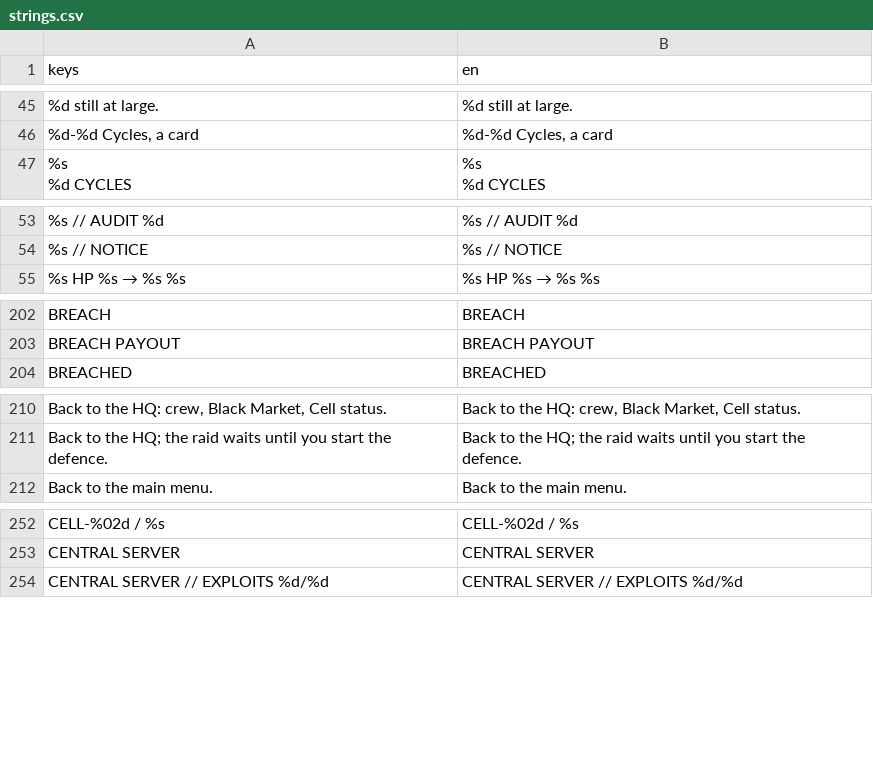
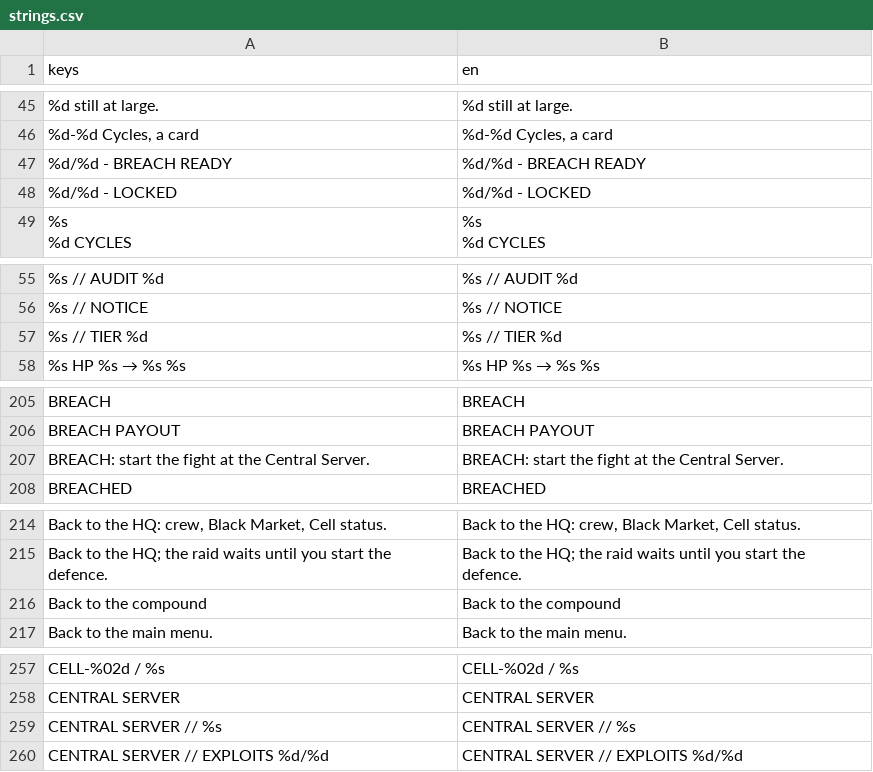
Before and after one commit to Noitues/REBEL_CELL, a CSV file: assets/text/strings.csv, drawn as a sheet; only a part is shown, gaps mark what is left out; the diff covers the shown part only; the diff names each change by its address in the sheet, - before the commit and + after, or states it on an @@ line.

```diff
--- a/assets/text/strings.csv
+++ b/assets/text/strings.csv
+row 47: %d/%d - BREACH READY | %d/%d - BREACH READY
+row 48: %d/%d - LOCKED | %d/%d - LOCKED
+row 57: %s // TIER %d | %s // TIER %d
+row 207: BREACH: start the fight at the Central Server. | BREACH: start the fight at the Central Server.
+row 216: Back to the compound | Back to the compound
+row 259: CENTRAL SERVER // %s | CENTRAL SERVER // %s
```
Also changed, not shown: 4 added rows and 1 edited cell elsewhere in this file, 1 other file.
